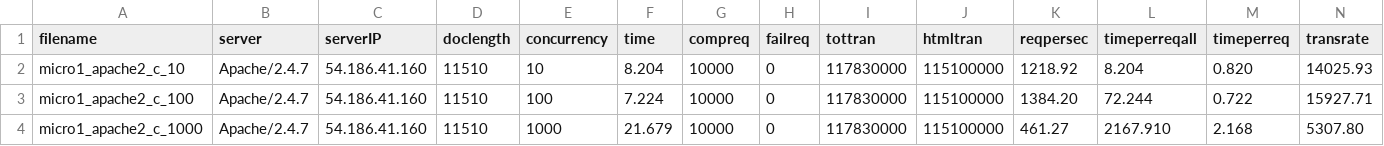
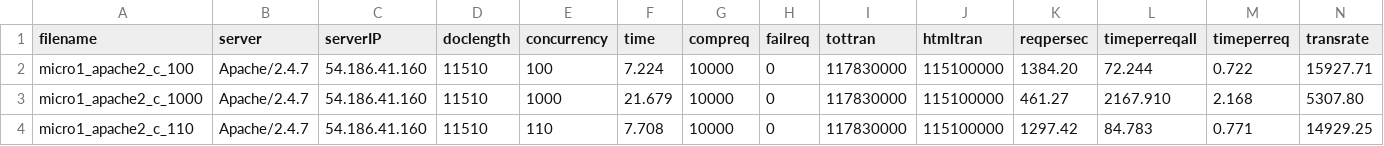
Before and after one commit to shreyaakamath/CS736-MainProject, a CSV file: results/test.csv, drawn as a sheet; only a part is shown; the shorter side is filled out with more unchanged rows; rows hold the shown columns only; the diff names each change by its address in the sheet, - before the commit and + after, or states it on an @@ line.

Commit message:
Update test.csv

```diff
--- a/results/test.csv
+++ b/results/test.csv
-row 2: micro1_apache2_c_10 | Apache/2.4.7 | 54.186.41.160 | 11510 | 10 | 8.204 | 10000 | 0 | 117830000 | 115100000 | 1218.92 | 8.204 | 0.820 | 14025.93
```
